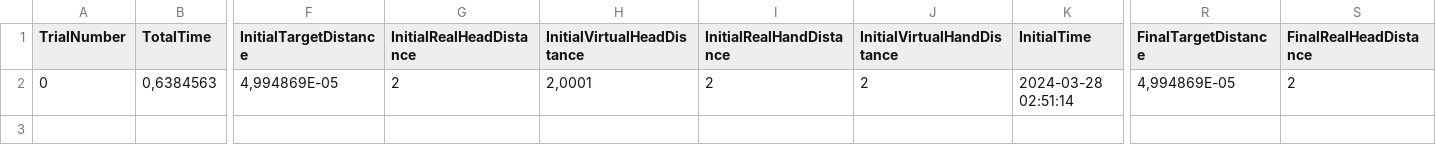
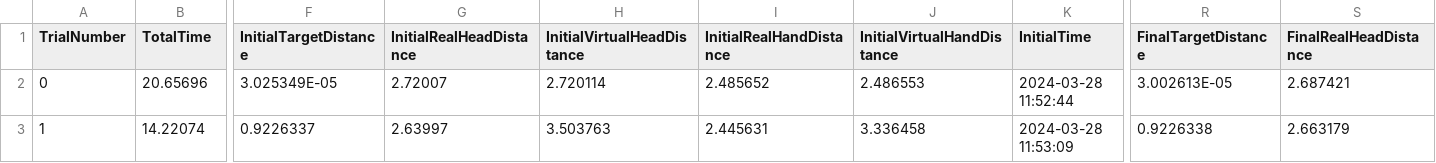
Before and after one commit to Tsuriko/Redirection, a CSV file: OpenRDW/Assets/StreamingAssets/RDW Test/1a/1a_1_data3.csv (was OpenRDW/Assets/StreamingAssets/RDW Test/1/1_1_data2.csv), drawn as a sheet; only a part is shown, gaps mark what is left out; rows hold the shown columns only; the diff covers the shown part only; the diff names each change by its address in the sheet, - before the commit and + after, or states it on an @@ line.

```diff
--- a/OpenRDW/Assets/StreamingAssets/RDW Test/1/1_1_data2.csv
+++ b/OpenRDW/Assets/StreamingAssets/RDW Test/1a/1a_1_data3.csv
-B2 (TotalTime): 0,6384563
+B2 (TotalTime): 20.65696
-F2 (InitialTargetDistance): 4,994869E-05
+F2 (InitialTargetDistance): 3.025349E-05
-G2 (InitialRealHeadDistance): 2
+G2 (InitialRealHeadDistance): 2.72007
-H2 (InitialVirtualHeadDistance): 2,0001
+H2 (InitialVirtualHeadDistance): 2.720114
-I2 (InitialRealHandDistance): 2
+I2 (InitialRealHandDistance): 2.485652
-J2 (InitialVirtualHandDistance): 2
+J2 (InitialVirtualHandDistance): 2.486553
-K2 (InitialTime): 2024-03-28 02:51:14
+K2 (InitialTime): 2024-03-28 11:52:44
-R2 (FinalTargetDistance): 4,994869E-05
+R2 (FinalTargetDistance): 3.002613E-05
-S2 (FinalRealHeadDistance): 2
+S2 (FinalRealHeadDistance): 2.687421
+row 3: 1 | 14.22074 | 0.9226337 | 2.63997 | 3.503763 | 2.445631 | 3.336458 | 2024-03-28 11:53:09 | 0.9226338 | 2.663179
```
Also changed, not shown: 4 edited cells elsewhere in this file, OpenRDW/Assets/StreamingAssets/RDW Test/1a/1a_1_data.csv, 24 other files.
